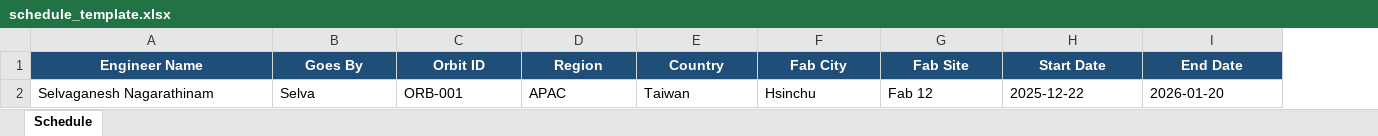
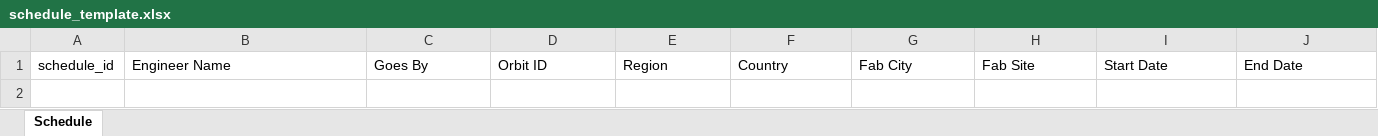
Before and after one commit to hardknock-dot/GFO, an Excel workbook: public/templates/schedule_template.xlsx, sheet Schedule, drawn as a sheet; only a part is shown; values as stored, in another font and other column widths than the file's, no borders; removed rows and columns are numbered as before the commit, all else as after; rows hold the shown columns only; the diff covers the shown part only; the diff names each change by its address in the sheet, - before the commit and + after, or states it on an @@ line.

```diff
--- a/public/templates/schedule_template.xlsx (sheet Schedule)
+++ b/public/templates/schedule_template.xlsx (sheet Schedule)
+column A, row 1: schedule_id
@@ B1:J1 fill: #1F4E78 → none, bold: on → off, text colour: #FFFFFF → black, alignment: center → left @@
-row 2: Selvaganesh Nagarathinam | Selva | ORB-001 | APAC | Taiwan | Hsinchu | Fab 12 | 2025-12-22 | 2026-01-20
```
Also changed, not shown: cell formats elsewhere in this sheet, public/templates/leave_template.xlsx, public/templates/performance_template.xlsx, 21 other files.
